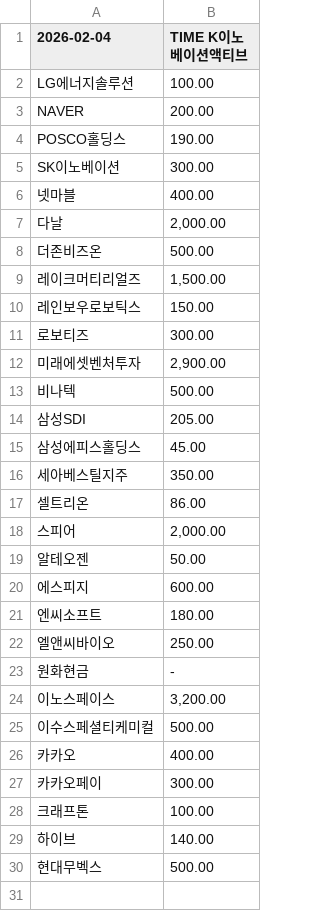
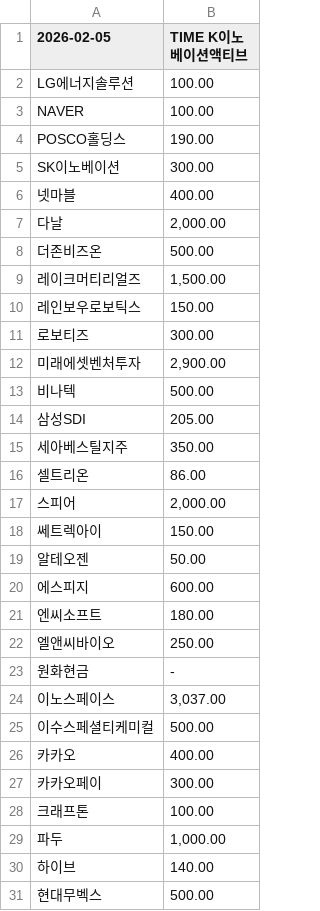
Before and after one commit to gunhoon/etf-timefolio, a CSV file: etf_pdf_385710_latest.csv, drawn as a sheet.

```diff
--- a/etf_pdf_385710_latest.csv
+++ b/etf_pdf_385710_latest.csv
@@ -1,4 +1,4 @@
-2026-02-04,TIME K이노베이션액티브
+2026-02-05,TIME K이노베이션액티브
 LG에너지솔루션,100.00
-NAVER,200.00
+NAVER,100.00
 POSCO홀딩스,190.00
@@ -14,3 +14,2 @@ SK이노베이션,300.00
 삼성SDI,205.00
-삼성에피스홀딩스,45.00
 세아베스틸지주,350.00
@@ -18,2 +17,3 @@ SK이노베이션,300.00
 스피어,"2,000.00"
+쎄트렉아이,150.00
 알테오젠,50.00
@@ -23,3 +23,3 @@ SK이노베이션,300.00
 원화현금,-
-이노스페이스,"3,200.00"
+이노스페이스,"3,037.00"
 이수스페셜티케미컬,500.00
@@ -28,2 +28,3 @@ SK이노베이션,300.00
 크래프톤,100.00
+파두,"1,000.00"
 하이브,140.00
```
Also changed, not shown: etf_pdf_385720_latest.csv, etf_pdf_404120_latest.csv, 4 other files.
